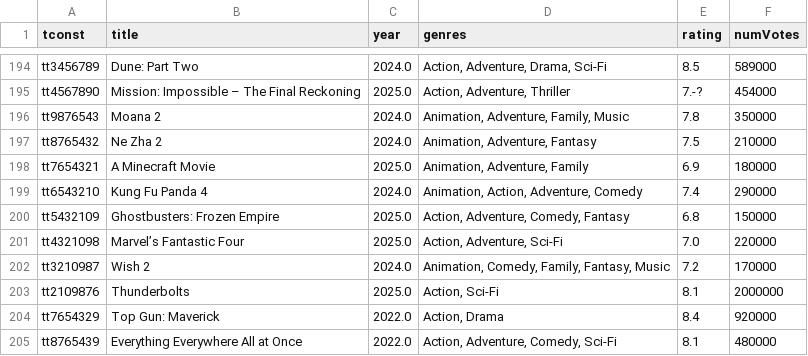
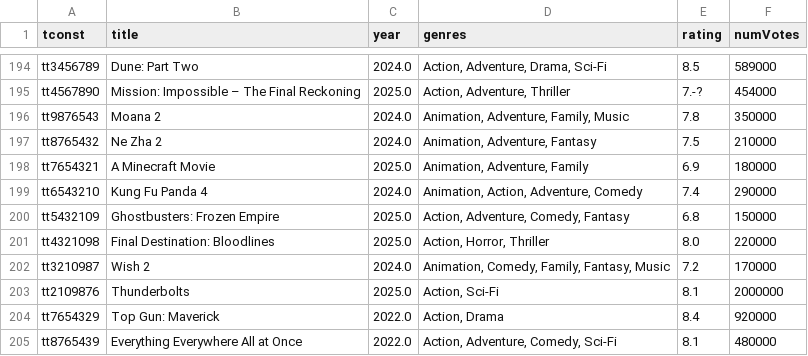
Before and after one commit to adelinavm/huftmovie, a CSV file: film_detail_complete_fixed.csv, drawn as a sheet; only a part is shown, gaps mark what is left out.

Commit message:
Update film_detail_complete_fixed.csv

```diff
--- a/film_detail_complete_fixed.csv
+++ b/film_detail_complete_fixed.csv
@@ -200,3 +200,3 @@ tt6543210,Kung Fu Panda 4,2024.0,"Animation, Action, Adventure, Comedy",7.
 tt5432109,Ghostbusters: Frozen Empire,2025.0,"Action, Adventure, Comedy, Fantasy",6.8,150000
-tt4321098,Marvel’s Fantastic Four,2025.0,"Action, Adventure, Sci‑Fi",7.0,220000
+tt4321098,Final Destination: Bloodlines,2025.0,"Action, Horror, Thriller",8.0,220000
 tt3210987,Wish 2,2024.0,"Animation, Comedy, Family, Fantasy, Music",7.2,170000
```
